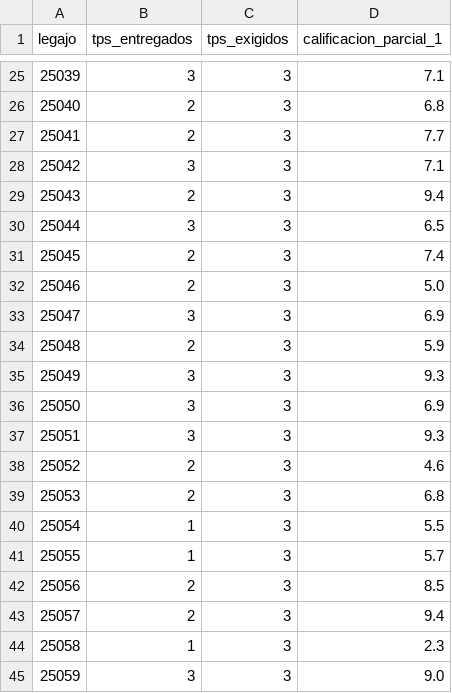
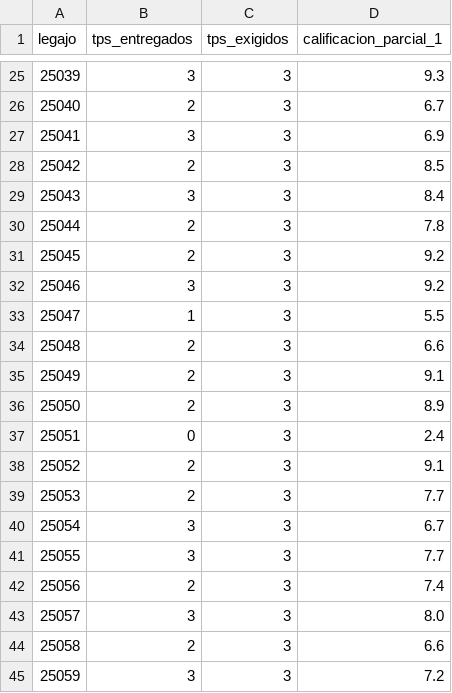
Before and after one commit to aisamajoel-tech/Sistema-Escolar-Fundamentos-, a CSV file: data/notas.csv, drawn as a sheet; only a part is shown, gaps mark what is left out; the diff covers the shown part only.

```diff
--- a/data/notas.csv
+++ b/data/notas.csv
@@ -25,21 +25,21 @@ legajo,tps_entregados,tps_exigidos,calificacion_parcial_1
-25039,3,3,7.1
-25040,2,3,6.8
-25041,2,3,7.7
-25042,3,3,7.1
-25043,2,3,9.4
-25044,3,3,6.5
-25045,2,3,7.4
-25046,2,3,5.0
-25047,3,3,6.9
-25048,2,3,5.9
-25049,3,3,9.3
-25050,3,3,6.9
-25051,3,3,9.3
-25052,2,3,4.6
-25053,2,3,6.8
-25054,1,3,5.5
-25055,1,3,5.7
-25056,2,3,8.5
-25057,2,3,9.4
-25058,1,3,2.3
-25059,3,3,9.0
+25039,3,3,9.3
+25040,2,3,6.7
+25041,3,3,6.9
+25042,2,3,8.5
+25043,3,3,8.4
+25044,2,3,7.8
+25045,2,3,9.2
+25046,3,3,9.2
+25047,1,3,5.5
+25048,2,3,6.6
+25049,2,3,9.1
+25050,2,3,8.9
+25051,0,3,2.4
+25052,2,3,9.1
+25053,2,3,7.7
+25054,3,3,6.7
+25055,3,3,7.7
+25056,2,3,7.4
+25057,3,3,8.0
+25058,2,3,6.6
+25059,3,3,7.2
```
Also changed, not shown: 1 added row, 1 removed row, 1 moved row and 154 edited cells elsewhere in this file, data/asistencia.csv, data/campus.csv, 23 other files.
